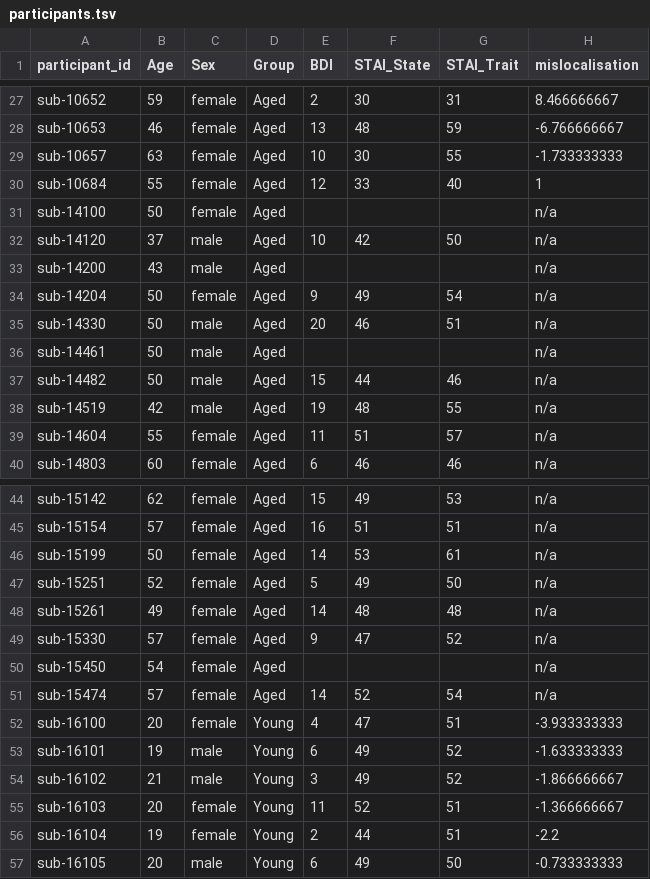
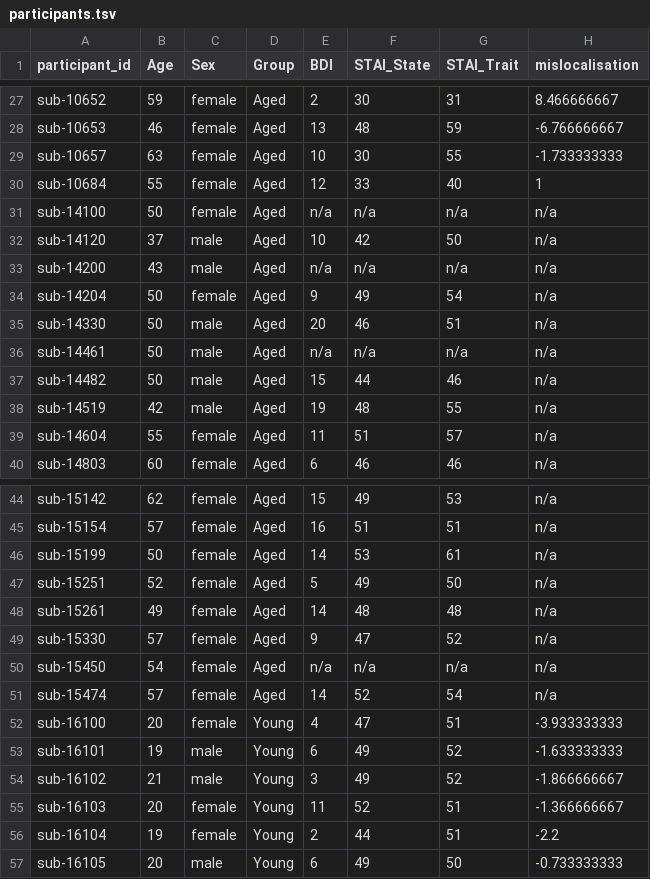
Before and after one commit to OpenNeuroDatasets/ds003763, a TSV file: participants.tsv, drawn as a sheet; only a part is shown, gaps mark what is left out; the diff names each change by its address in the sheet, - before the commit and + after, or states it on an @@ line.

Commit message:
[OpenNeuro] Recorded changes

```diff
--- a/participants.tsv
+++ b/participants.tsv
-E31 (BDI): (empty)
+E31 (BDI): n/a
-F31 (STAI_State): (empty)
+F31 (STAI_State): n/a
-G31 (STAI_Trait): (empty)
+G31 (STAI_Trait): n/a
-E33 (BDI): (empty)
+E33 (BDI): n/a
-F33 (STAI_State): (empty)
+F33 (STAI_State): n/a
-G33 (STAI_Trait): (empty)
+G33 (STAI_Trait): n/a
-E36 (BDI): (empty)
+E36 (BDI): n/a
-F36 (STAI_State): (empty)
+F36 (STAI_State): n/a
-G36 (STAI_Trait): (empty)
+G36 (STAI_Trait): n/a
-E50 (BDI): (empty)
+E50 (BDI): n/a
-F50 (STAI_State): (empty)
+F50 (STAI_State): n/a
-G50 (STAI_Trait): (empty)
+G50 (STAI_Trait): n/a
```
